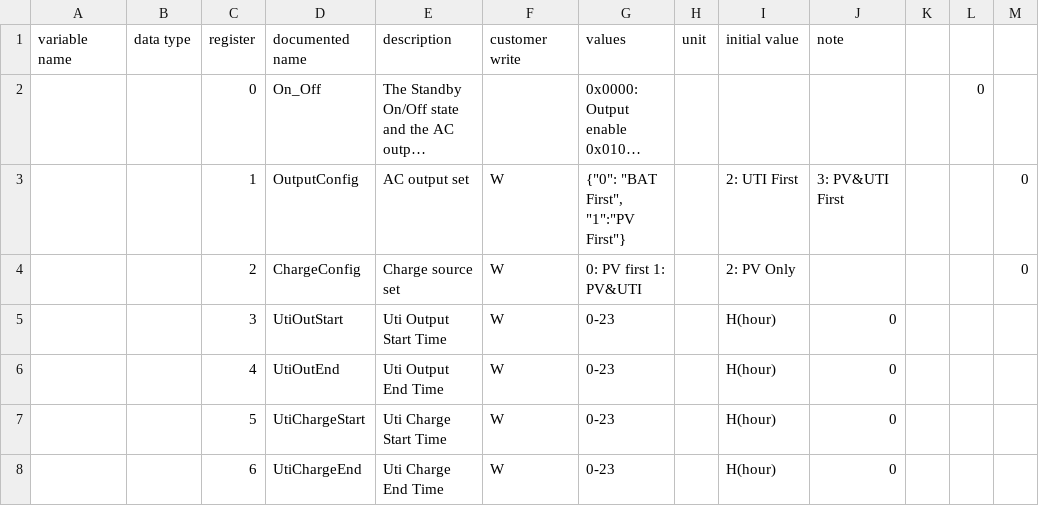
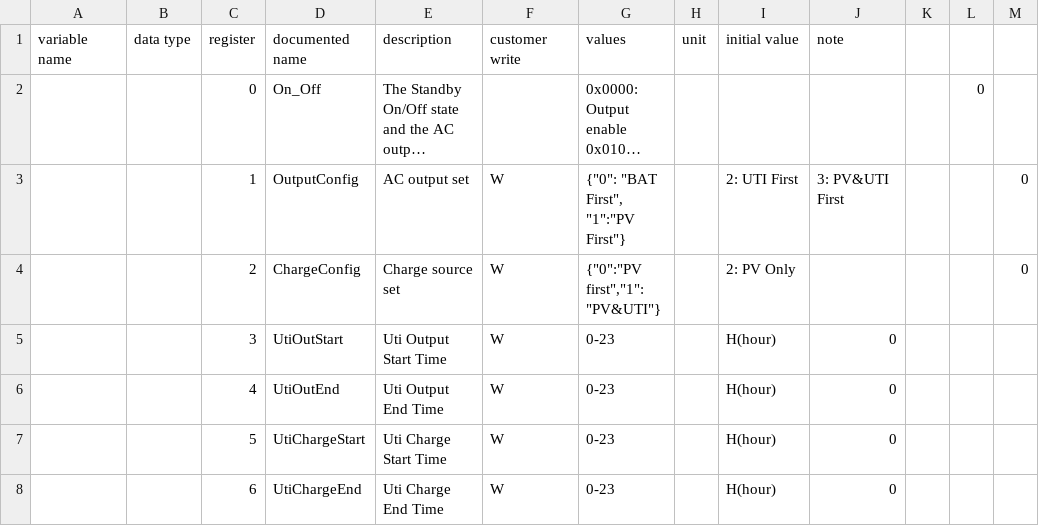
Before and after one commit to yNosGR/PythonProtocolGateway, a CSV file: protocols/v0.14.holding_registry_map.csv, drawn as a sheet; only a part is shown; long unchanged cells end in …; the diff covers the shown part only.

Commit message:
clean values

```diff
--- a/protocols/v0.14.holding_registry_map.csv
+++ b/protocols/v0.14.holding_registry_map.csv
@@ -3,3 +3,3 @@ variable name;data type;register;documented name;description;customer write;valu
 ;;1;OutputConfig;AC output set;W;"{""0"": ""BAT First"", ""1"":""PV First""}";; 2: UTI First; 3: PV&UTI First;;;0
-;;2;ChargeConfig;Charge source set;W;0: PV first 1: PV&UTI;; 2: PV Only;;;;0
+;;2;ChargeConfig;Charge source set;W;"{""0"":""PV first"",""1"": ""PV&UTI""}";; 2: PV Only;;;;0
 ;;3;UtiOutStart;Uti Output Start Time;W;0-23;;H(hour);0;;;
```
Also changed, not shown: 12 edited cells elsewhere in this file, 1 other file.
